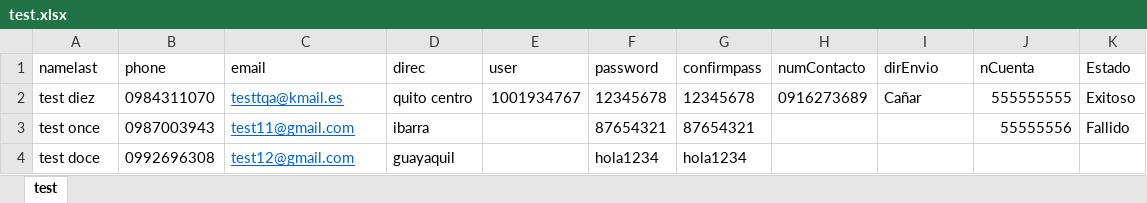
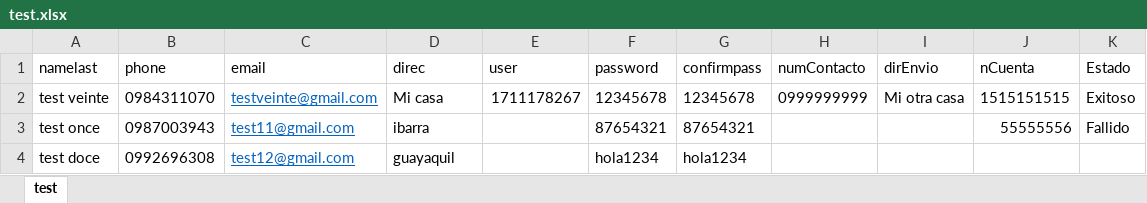
Before and after one commit to cmaldonado98/front-angular, an Excel workbook: Trainee-Shop/test.xlsx, sheet test, drawn as a sheet; values as stored, in another font and other column widths than the file's, no borders; removed rows and columns are numbered as before the commit, all else as after; the diff names each change by its address in the sheet, - before the commit and + after, or states it on an @@ line.

Commit message:
V14

```diff
--- a/Trainee-Shop/test.xlsx (sheet test)
+++ b/Trainee-Shop/test.xlsx (sheet test)
-row 2: test diez | 0984311070 | testtqa@kmail.es | quito centro | 1001934767 | 12345678 | 12345678 | 0916273689 | Cañar | 555555555 | Exitoso
+row 2: test veinte | 0984311070 | testveinte@gmail.com | Mi casa | 1711178267 | 12345678 | 12345678 | 0999999999 | Mi otra casa | 1515151515 | Exitoso
```
